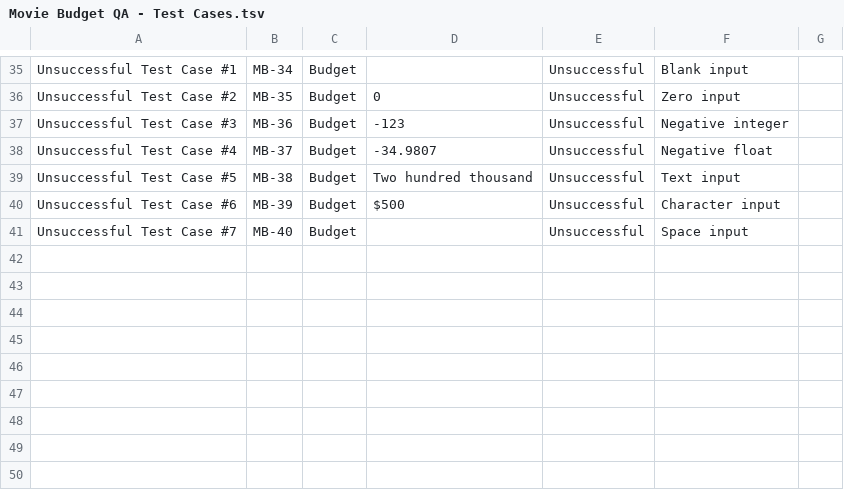
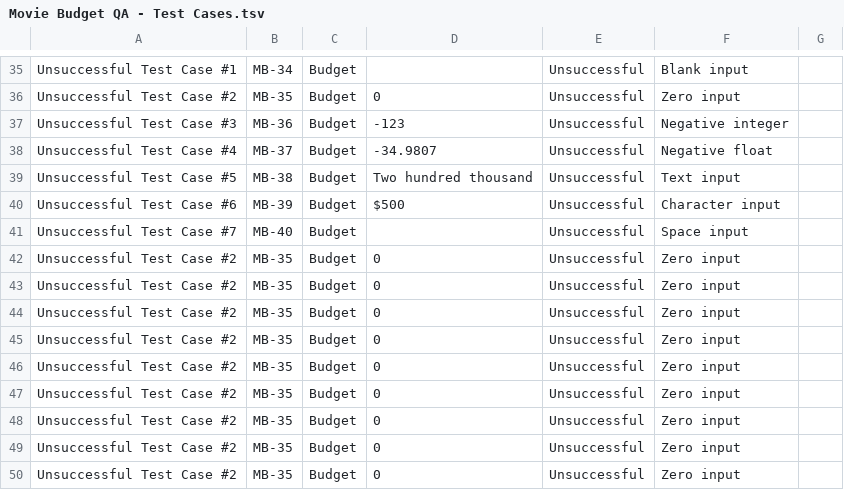
Before and after one commit to yulver-musa/QA_Portfolio, a TSV file: python_QA/Movie Budget QA - Test Cases.tsv, drawn as a sheet; only a part is shown, gaps mark what is left out.

Commit message:
Update Movie Budget QA - Test Cases.tsv

```diff
--- a/python_QA/Movie Budget QA - Test Cases.tsv
+++ b/python_QA/Movie Budget QA - Test Cases.tsv
@@ -41 +41,10 @@ Unsuccessful Test Case #6	MB-39	Budget	$500	Unsuccessful	Character input
 Unsuccessful Test Case #7	MB-40	Budget	" "	Unsuccessful	Space input	
+Unsuccessful Test Case #2	MB-35	Budget	0	Unsuccessful	Zero input	
+Unsuccessful Test Case #2	MB-35	Budget	0	Unsuccessful	Zero input	
+Unsuccessful Test Case #2	MB-35	Budget	0	Unsuccessful	Zero input	
+Unsuccessful Test Case #2	MB-35	Budget	0	Unsuccessful	Zero input	
+Unsuccessful Test Case #2	MB-35	Budget	0	Unsuccessful	Zero input	
+Unsuccessful Test Case #2	MB-35	Budget	0	Unsuccessful	Zero input	
+Unsuccessful Test Case #2	MB-35	Budget	0	Unsuccessful	Zero input	
+Unsuccessful Test Case #2	MB-35	Budget	0	Unsuccessful	Zero input	
+Unsuccessful Test Case #2	MB-35	Budget	0	Unsuccessful	Zero input	
```
